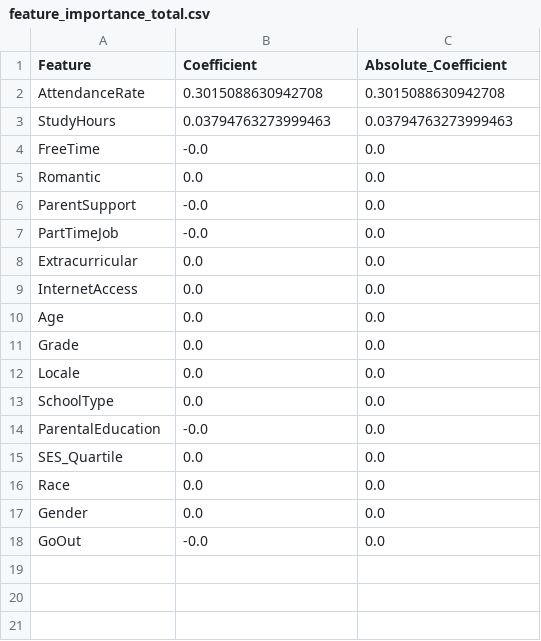
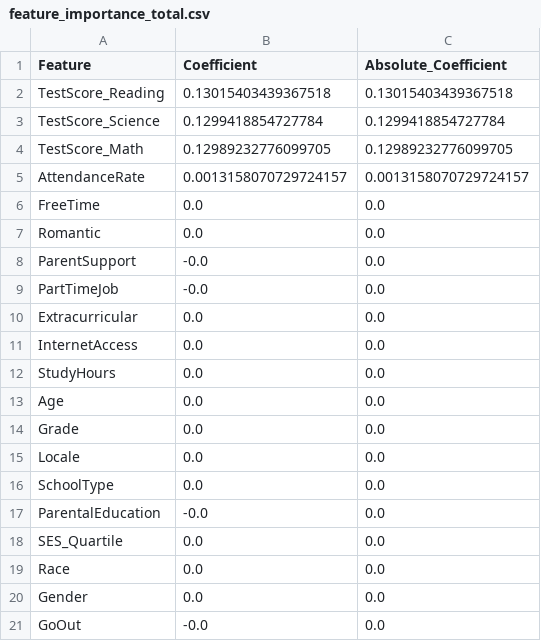
Before and after one commit to RGBRaccoon/Student-Performance, a CSV file: feature_importance_total.csv, drawn as a sheet.

```diff
--- a/feature_importance_total.csv
+++ b/feature_importance_total.csv
@@ -1,5 +1,7 @@
 Feature,Coefficient,Absolute_Coefficient
-AttendanceRate,0.3015088630942708,0.3015088630942708
-StudyHours,0.03794763273999463,0.03794763273999463
-FreeTime,-0.0,0.0
+TestScore_Reading,0.13015403439367518,0.13015403439367518
+TestScore_Science,0.1299418854727784,0.1299418854727784
+TestScore_Math,0.12989232776099705,0.12989232776099705
+AttendanceRate,0.0013158070729724157,0.0013158070729724157
+FreeTime,0.0,0.0
 Romantic,0.0,0.0
@@ -9,2 +11,3 @@ Extracurricular,0.0,0.0
 InternetAccess,0.0,0.0
+StudyHours,0.0,0.0
 Age,0.0,0.0
```
Also changed, not shown: 9 other files.
